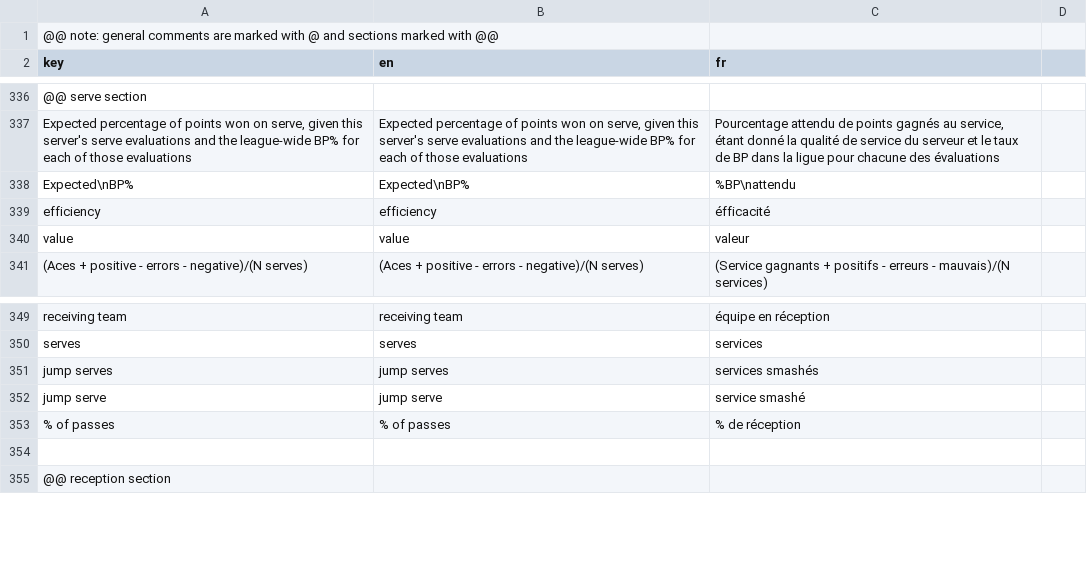
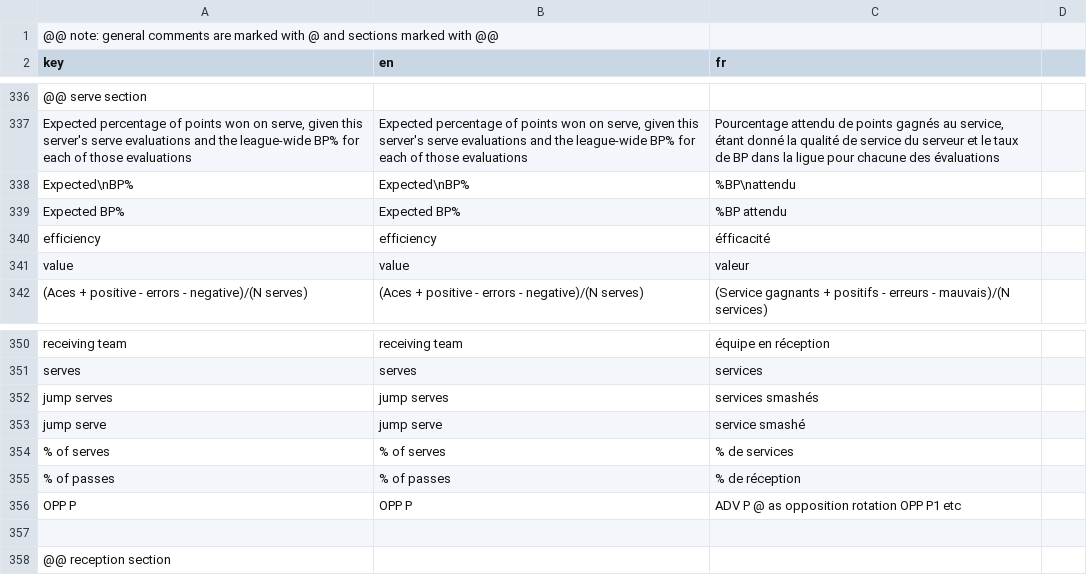
Before and after one commit to scienceuntangled/sui18n, a CSV file: inst/extdata/su_translations.csv, drawn as a sheet; only a part is shown, gaps mark what is left out; the diff names each change by its address in the sheet, - before the commit and + after, or states it on an @@ line.

```diff
--- a/inst/extdata/su_translations.csv
+++ b/inst/extdata/su_translations.csv
+row 339: Expected BP% | Expected BP% | %BP attendu
+row 354: % of serves | % of serves | % de services
+row 356: OPP P | OPP P | ADV P @ as opposition rotation OPP P1 etc
```
Also changed, not shown: 1 other file.
